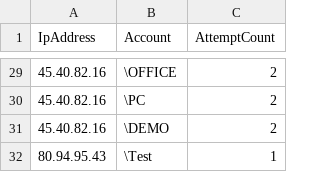
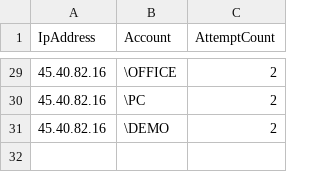
Before and after one commit to wtesfamariam/Agentic-AI, a CSV file: username_ip.csv, drawn as a sheet; only a part is shown, gaps mark what is left out; the diff names each change by its address in the sheet, - before the commit and + after, or states it on an @@ line.

Commit message:
Changes to username

```diff
--- a/username_ip.csv
+++ b/username_ip.csv
-row 32: 80.94.95.43 | \Test | 1
```
